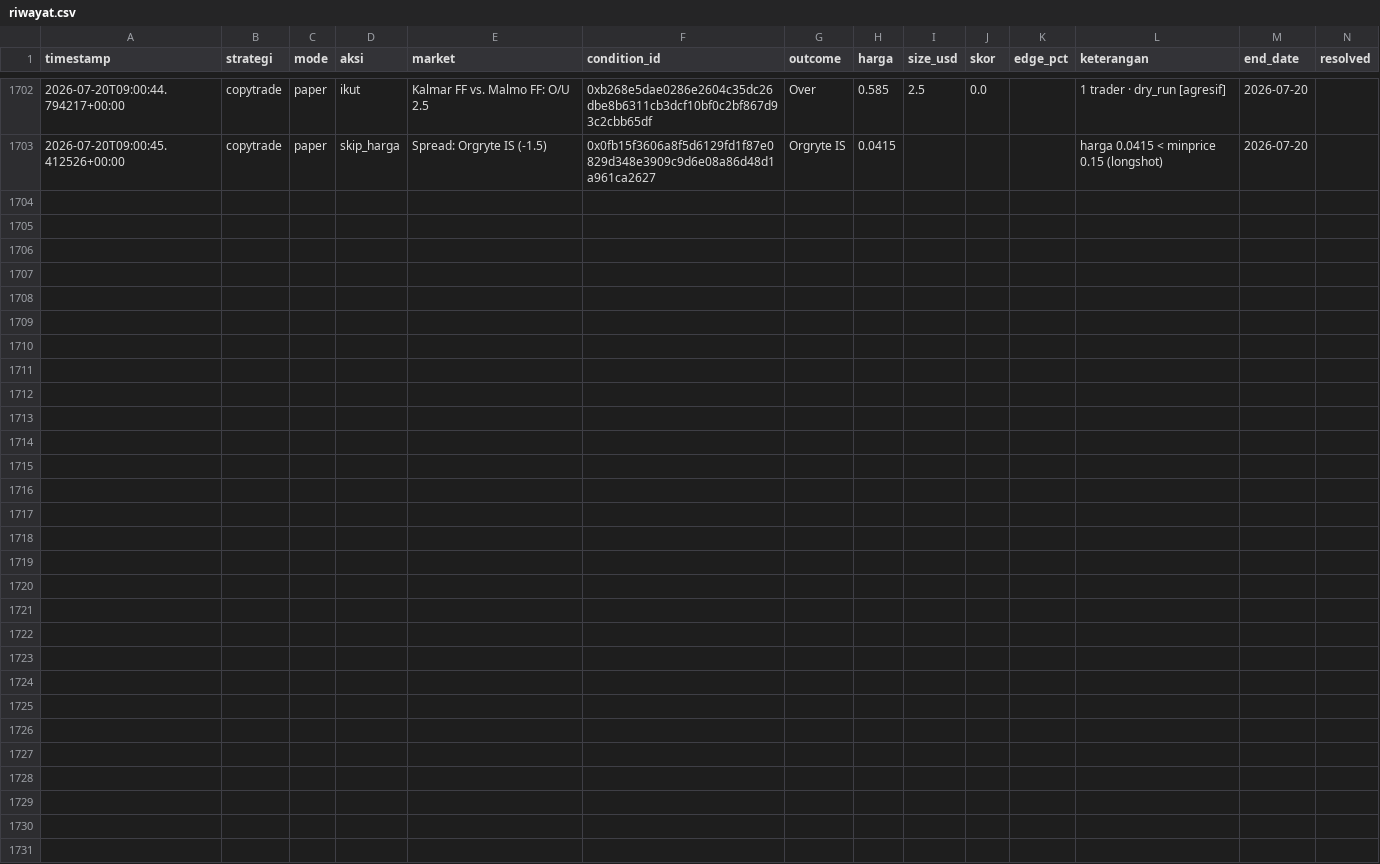
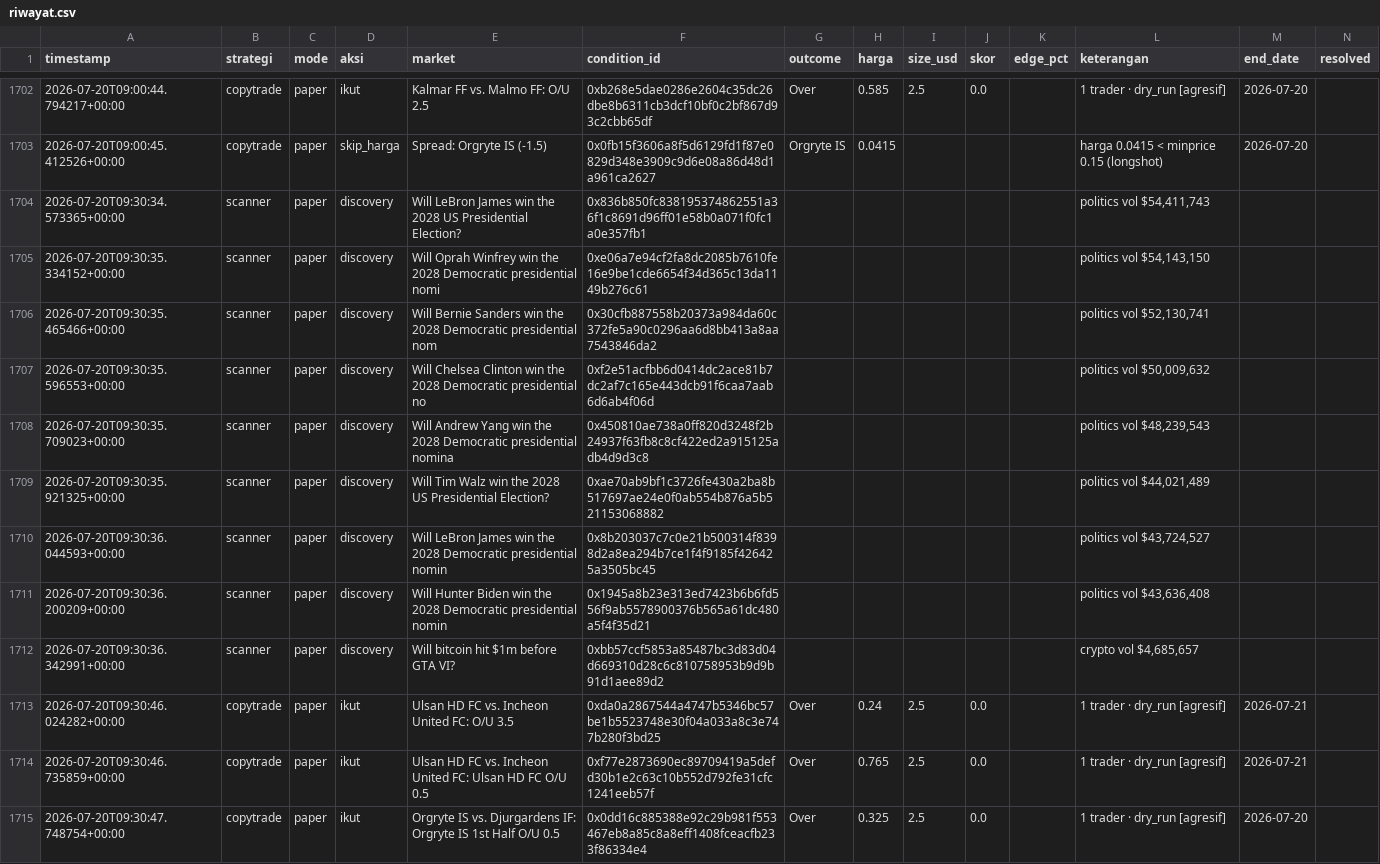
Before and after one commit to kumaraprayoga68-sketch/polybot, a CSV file: data/riwayat.csv, drawn as a sheet; only a part is shown, gaps mark what is left out; rows hold the shown columns only; the diff names each change by its address in the sheet, - before the commit and + after, or states it on an @@ line.

Commit message:
chore: update riwayat (listener) [skip ci]

```diff
--- a/data/riwayat.csv
+++ b/data/riwayat.csv
+row 1704: 2026-07-20T09:30:34.573365+00:00 | scanner | paper | discovery | Will LeBron James win the 2028 US Presidential Election? | 0x836b850fc838195374862551a36f1c8691d96ff01e58b0a071f0fc1a0e357fb1 |  |  |  |  |  | politics vol $54,411,743
+row 1705: 2026-07-20T09:30:35.334152+00:00 | scanner | paper | discovery | Will Oprah Winfrey win the 2028 Democratic presidential nomi | 0xe06a7e94cf2fa8dc2085b7610fe16e9be1cde6654f34d365c13da1149b276c61 |  |  |  |  |  | politics vol $54,143,150
+row 1706: 2026-07-20T09:30:35.465466+00:00 | scanner | paper | discovery | Will Bernie Sanders win the 2028 Democratic presidential nom | 0x30cfb887558b20373a984da60c372fe5a90c0296aa6d8bb413a8aa7543846da2 |  |  |  |  |  | politics vol $52,130,741
+row 1707: 2026-07-20T09:30:35.596553+00:00 | scanner | paper | discovery | Will Chelsea Clinton win the 2028 Democratic presidential no | 0xf2e51acfbb6d0414dc2ace81b7dc2af7c165e443dcb91f6caa7aab6d6ab4f06d |  |  |  |  |  | politics vol $50,009,632
+row 1708: 2026-07-20T09:30:35.709023+00:00 | scanner | paper | discovery | Will Andrew Yang win the 2028 Democratic presidential nomina | 0x450810ae738a0ff820d3248f2b24937f63fb8c8cf422ed2a915125adb4d9d3c8 |  |  |  |  |  | politics vol $48,239,543
+row 1709: 2026-07-20T09:30:35.921325+00:00 | scanner | paper | discovery | Will Tim Walz win the 2028 US Presidential Election? | 0xae70ab9bf1c3726fe430a2ba8b517697ae24e0f0ab554b876a5b521153068882 |  |  |  |  |  | politics vol $44,021,489
+row 1710: 2026-07-20T09:30:36.044593+00:00 | scanner | paper | discovery | Will LeBron James win the 2028 Democratic presidential nomin | 0x8b203037c7c0e21b500314f8398d2a8ea294b7ce1f4f9185f426425a3505bc45 |  |  |  |  |  | politics vol $43,724,527
+row 1711: 2026-07-20T09:30:36.200209+00:00 | scanner | paper | discovery | Will Hunter Biden win the 2028 Democratic presidential nomin | 0x1945a8b23e313ed7423b6b6fd556f9ab5578900376b565a61dc480a5f4f35d21 |  |  |  |  |  | politics vol $43,636,408
+row 1712: 2026-07-20T09:30:36.342991+00:00 | scanner | paper | discovery | Will bitcoin hit $1m before GTA VI? | 0xbb57ccf5853a85487bc3d83d04d669310d28c6c810758953b9d9b91d1aee89d2 |  |  |  |  |  | crypto vol $4,685,657
+row 1713: 2026-07-20T09:30:46.024282+00:00 | copytrade | paper | ikut | Ulsan HD FC vs. Incheon United FC: O/U 3.5 | 0xda0a2867544a4747b5346bc57be1b5523748e30f04a033a8c3e747b280f3bd25 | Over | 0.24 | 2.5 | 0.0 |  | 1 trader · dry_run [agresif] | 2026-07-21
+row 1714: 2026-07-20T09:30:46.735859+00:00 | copytrade | paper | ikut | Ulsan HD FC vs. Incheon United FC: Ulsan HD FC O/U 0.5 | 0xf77e2873690ec89709419a5defd30b1e2c63c10b552d792fe31cfc1241eeb57f | Over | 0.765 | 2.5 | 0.0 |  | 1 trader · dry_run [agresif] | 2026-07-21
+row 1715: 2026-07-20T09:30:47.748754+00:00 | copytrade | paper | ikut | Orgryte IS vs. Djurgardens IF: Orgryte IS 1st Half O/U 0.5 | 0x0dd16c885388e92c29b981f553467eb8a85c8a8eff1408fceacfb233f86334e4 | Over | 0.325 | 2.5 | 0.0 |  | 1 trader · dry_run [agresif] | 2026-07-20
```
